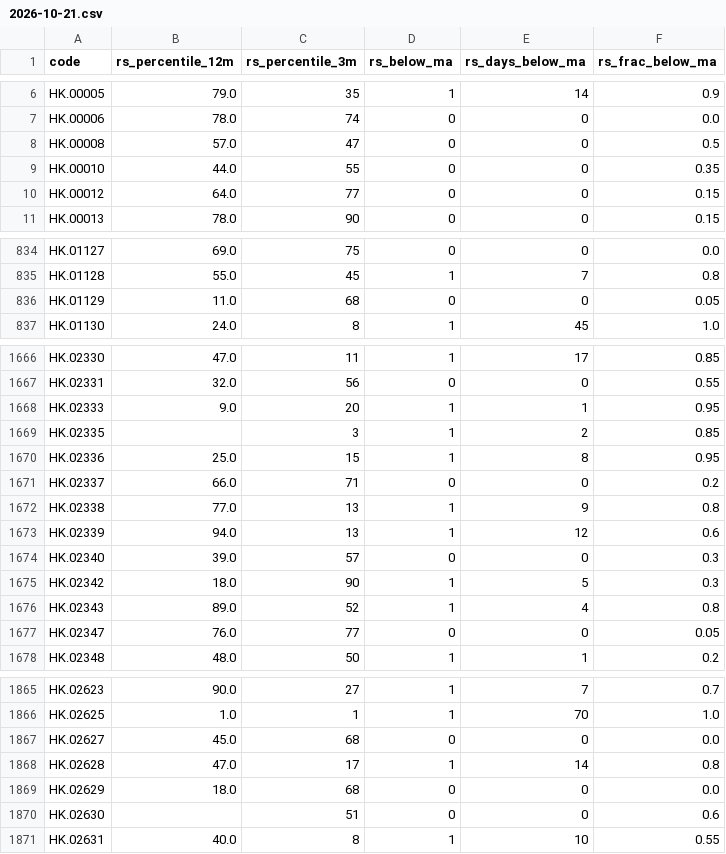
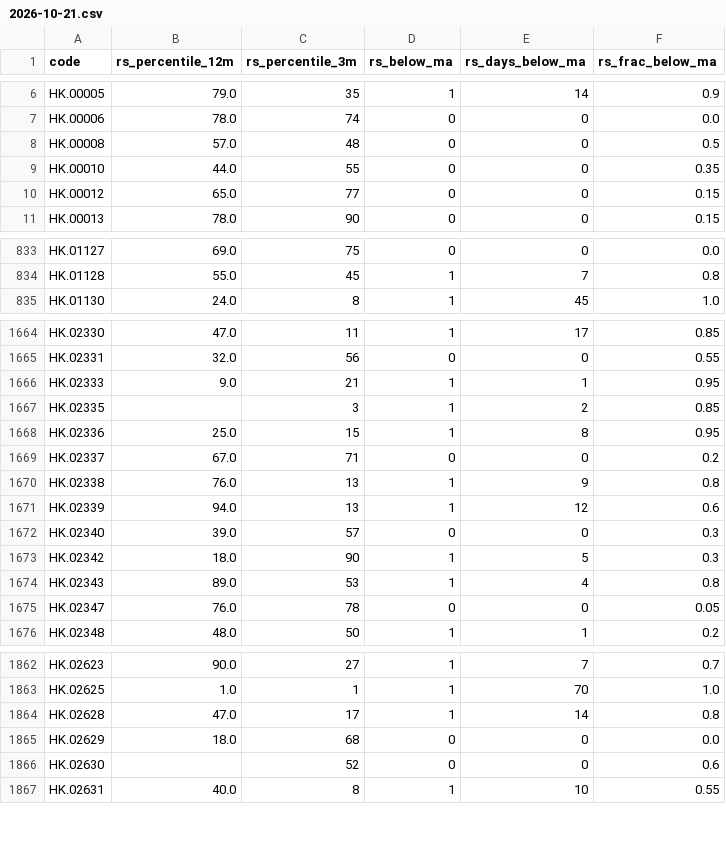
Before and after one commit to EricXue92/momentum-scanner, a CSV file: data/hk_rs/2026-10-21.csv, drawn as a sheet; only a part is shown, gaps mark what is left out; the diff covers the shown part only.

```diff
--- a/data/hk_rs/2026-10-21.csv
+++ b/data/hk_rs/2026-10-21.csv
@@ -7,5 +7,5 @@ HK.00005,79.0,35,1,14,0.9
 HK.00006,78.0,74,0,0,0.0
-HK.00008,57.0,47,0,0,0.5
+HK.00008,57.0,48,0,0,0.5
 HK.00010,44.0,55,0,0,0.35
-HK.00012,64.0,77,0,0,0.15
+HK.00012,65.0,77,0,0,0.15
 HK.00013,78.0,90,0,0,0.15
@@ -835,3 +834,2 @@ HK.01127,69.0,75,0,0,0.0
 HK.01128,55.0,45,1,7,0.8
-HK.01129,11.0,68,0,0,0.05
 HK.01130,24.0,8,1,45,1.0
@@ -1667,7 +1665,7 @@ HK.02330,47.0,11,1,17,0.85
 HK.02331,32.0,56,0,0,0.55
-HK.02333,9.0,20,1,1,0.95
+HK.02333,9.0,21,1,1,0.95
 HK.02335,,3,1,2,0.85
 HK.02336,25.0,15,1,8,0.95
-HK.02337,66.0,71,0,0,0.2
-HK.02338,77.0,13,1,9,0.8
+HK.02337,67.0,71,0,0,0.2
+HK.02338,76.0,13,1,9,0.8
 HK.02339,94.0,13,1,12,0.6
@@ -1675,4 +1673,4 @@ HK.02340,39.0,57,0,0,0.3
 HK.02342,18.0,90,1,5,0.3
-HK.02343,89.0,52,1,4,0.8
-HK.02347,76.0,77,0,0,0.05
+HK.02343,89.0,53,1,4,0.8
+HK.02347,76.0,78,0,0,0.05
 HK.02348,48.0,50,1,1,0.2
@@ -1866,6 +1863,5 @@ HK.02623,90.0,27,1,7,0.7
 HK.02625,1.0,1,1,70,1.0
-HK.02627,45.0,68,0,0,0.0
 HK.02628,47.0,17,1,14,0.8
 HK.02629,18.0,68,0,0,0.0
-HK.02630,,51,0,0,0.6
+HK.02630,,52,0,0,0.6
 HK.02631,40.0,8,1,10,0.55
```
Also changed, not shown: 1 added row, 3 removed rows and 126 edited cells elsewhere in this file, data/hk_metrics/2026-10-21.csv.
